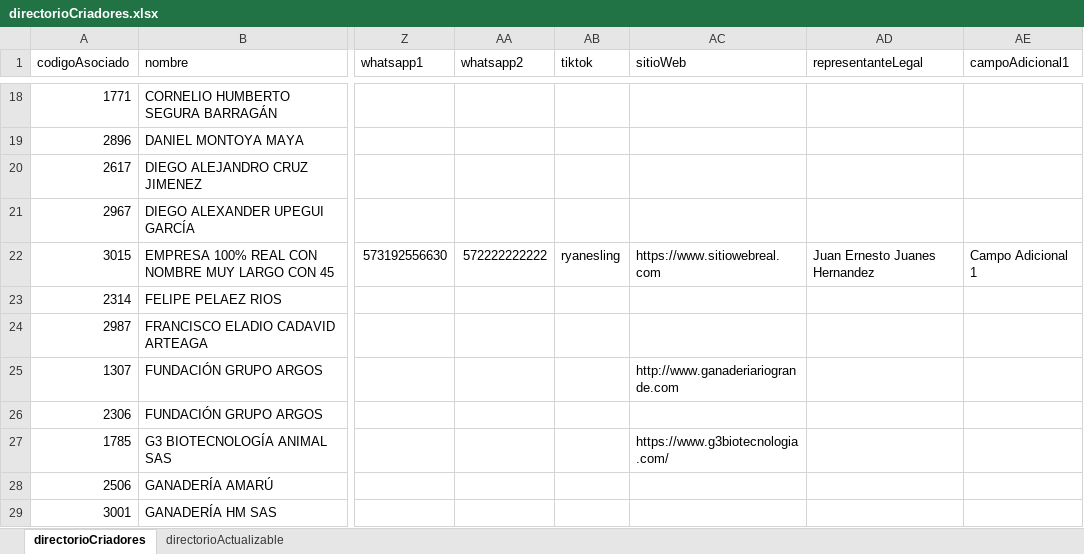
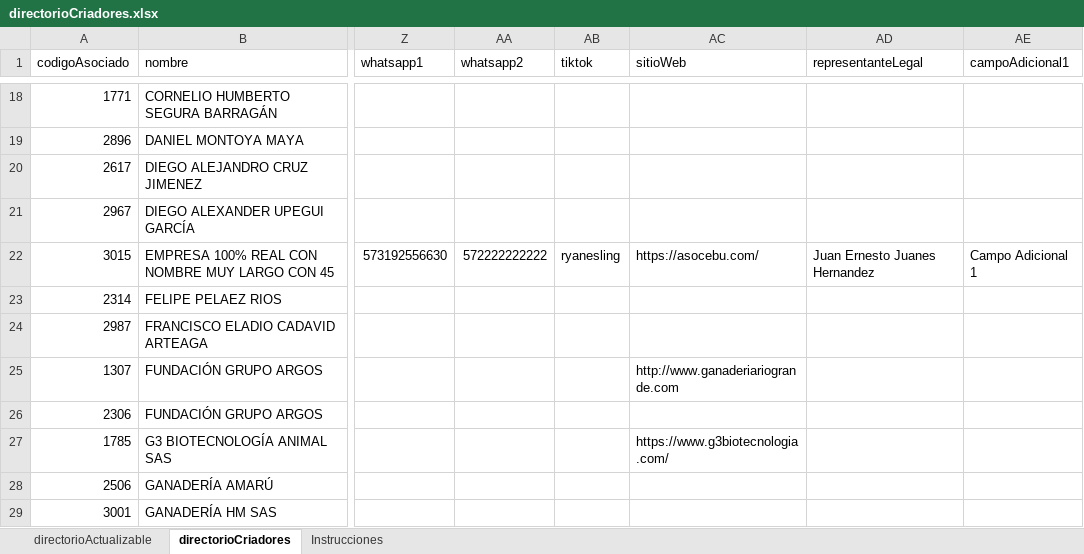
Before and after one commit to sighsg/shi, an Excel workbook: src/assets/directorioCriadores.xlsx, sheet directorioCriadores, drawn as a sheet; only a part is shown, gaps mark what is left out; values as stored, in another font and other column widths than the file's, no cell formats; conditional formats and table styles not drawn; the diff names each change by its address in the sheet, - before the commit and + after, or states it on an @@ line.

```diff
--- a/src/assets/directorioCriadores.xlsx (sheet directorioCriadores)
+++ b/src/assets/directorioCriadores.xlsx (sheet directorioCriadores)
+sheet tab: Instrucciones
@@ sheet tab order changed: directorioActualizable | directorioCriadores | Instrucciones @@
-AC22 (sitioWeb): https://www.sitiowebreal.com
+AC22 (sitioWeb): https://asocebu.com/
```
Also changed, not shown: sheet directorioActualizable, cell formats, formulas that keep their value, charts or pictures.
